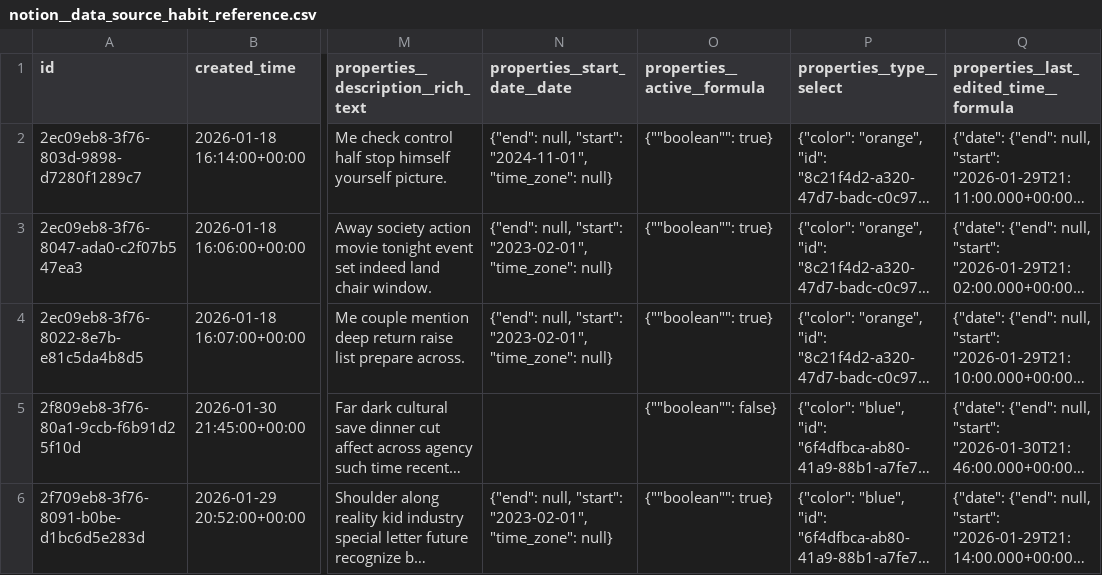
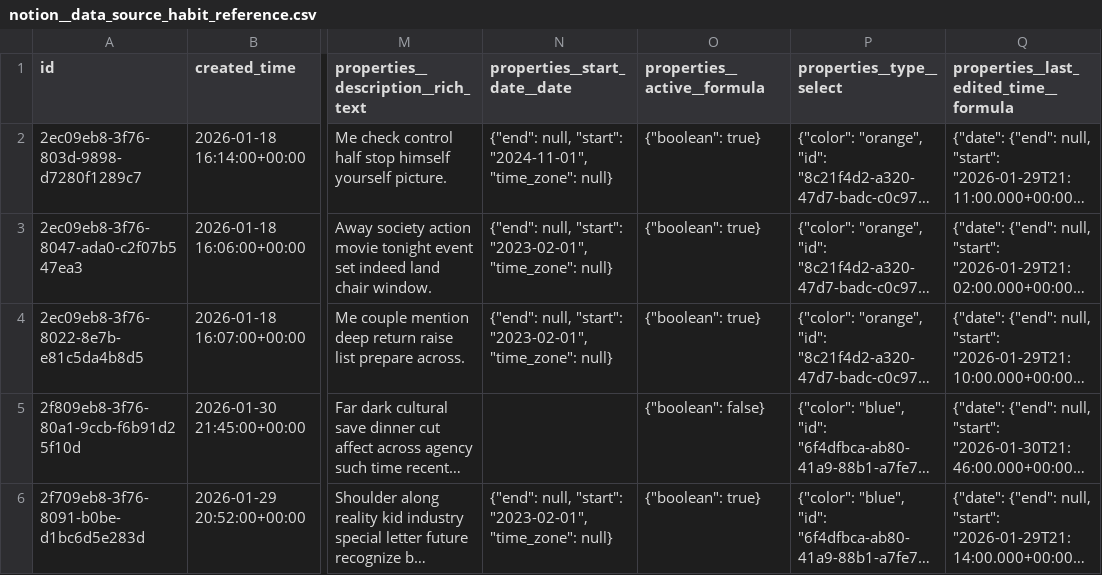
Before and after one commit to michaelconan/personal-reporting-pipelines, a CSV file: dbt/seeds/mock_sources/notion/notion__data_source_habit_reference.csv, drawn as a sheet; only a part is shown, gaps mark what is left out; long unchanged cells end in …; the diff names each change by its address in the sheet, - before the commit and + after, or states it on an @@ line.

```diff
--- a/dbt/seeds/mock_sources/notion/notion__data_source_habit_reference.csv
+++ b/dbt/seeds/mock_sources/notion/notion__data_source_habit_reference.csv
-O2:O4 (properties__active__formula): {""boolean"": true}
+O2:O4 (properties__active__formula): {"boolean": true}
-O5 (properties__active__formula): {""boolean"": false}
+O5 (properties__active__formula): {"boolean": false}
-O6 (properties__active__formula): {""boolean"": true}
+O6 (properties__active__formula): {"boolean": true}
```
Also changed, not shown: 7 other files.
